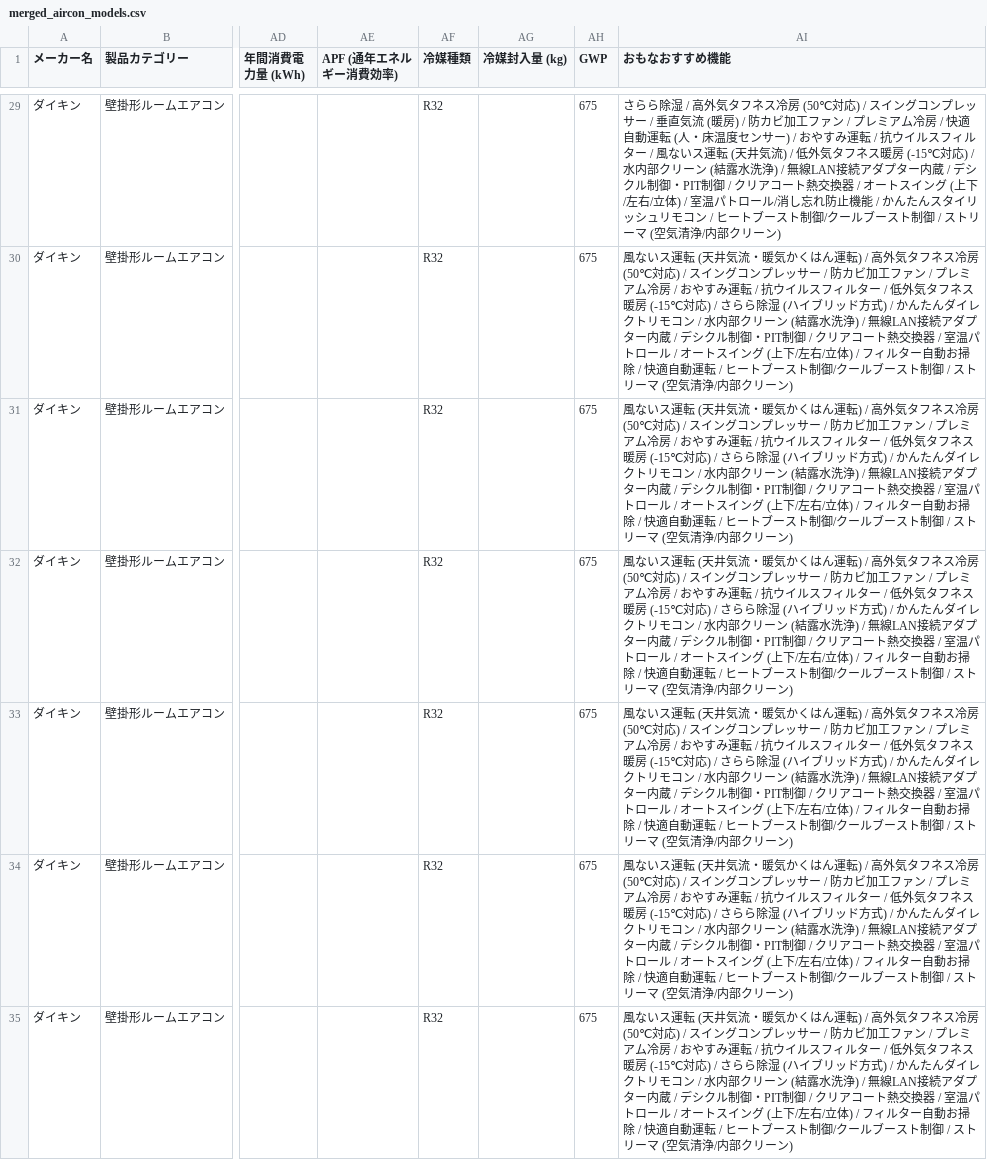
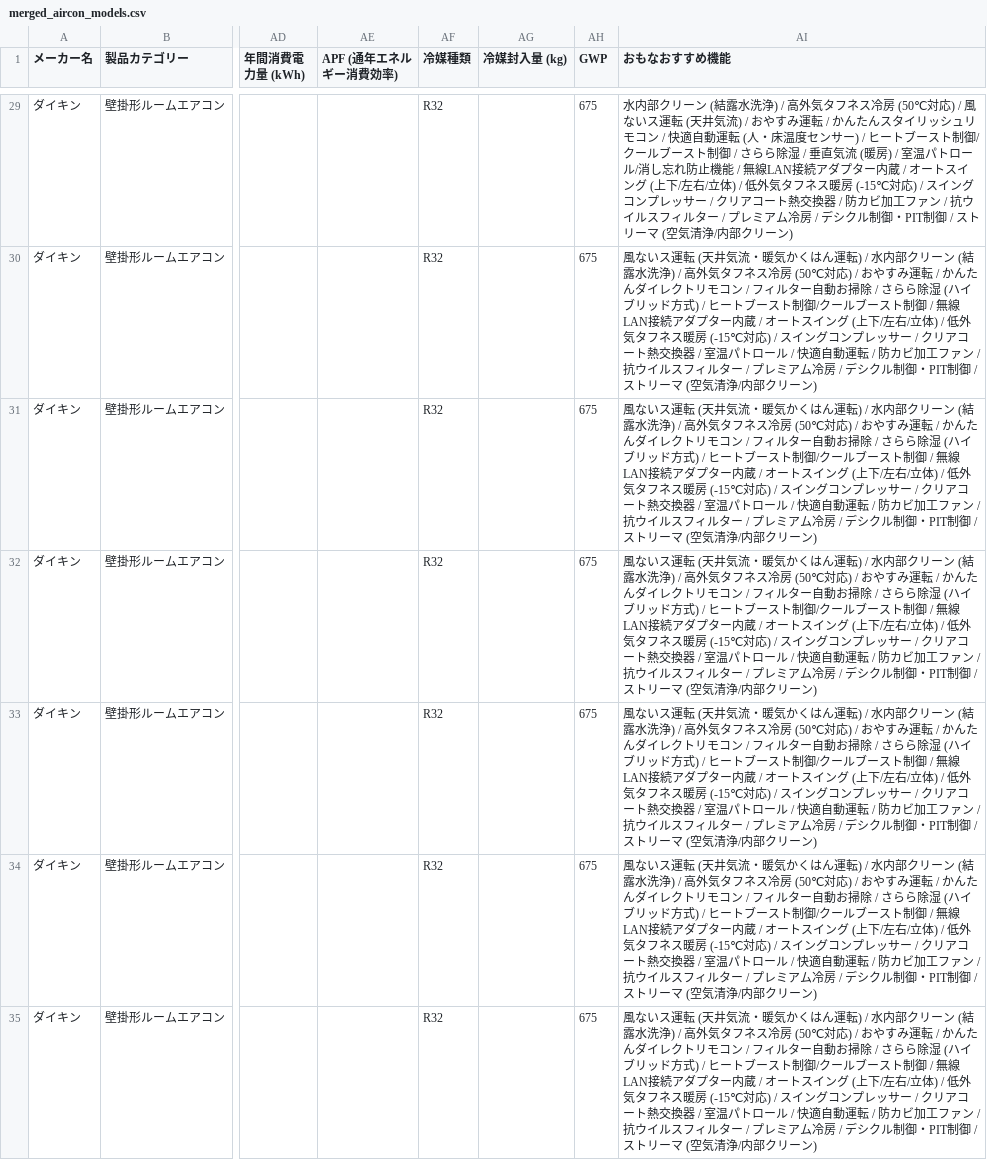
Before and after one commit to kuronekopr/VLM-20260809, a CSV file: merged_aircon_models.csv, drawn as a sheet; only a part is shown, gaps mark what is left out; the diff covers the shown part only; the diff names each change by its address in the sheet, - before the commit and + after, or states it on an @@ line.

```diff
--- a/merged_aircon_models.csv
+++ b/merged_aircon_models.csv
-AI29 (おもなおすすめ機能): さらら除湿 / 高外気タフネス冷房 (50℃対応) / スイングコンプレッサー / 垂直気流 (暖房) / 防カビ加工ファン / プレミアム冷房 / 快適自動運転 (人・床温度センサー) / おやすみ運転 / 抗ウイルスフィルター / 風ないス運転 (天井気流) / 低外気タフネス暖房 (-15℃対応) / 水内部クリーン (結露水洗浄) / 無線LAN接続アダプター内蔵 / デシクル制御・PIT制御 / クリアコート熱交換器 / オートスイング (上下/左右/立体) / 室温パトロール/消し忘れ防止機能 / かんたんスタイリッシュリモコン / ヒートブースト制御/クールブースト制御 /…
+AI29 (おもなおすすめ機能): 水内部クリーン (結露水洗浄) / 高外気タフネス冷房 (50℃対応) / 風ないス運転 (天井気流) / おやすみ運転 / かんたんスタイリッシュリモコン / 快適自動運転 (人・床温度センサー) / ヒートブースト制御/クールブースト制御 / さらら除湿 / 垂直気流 (暖房) / 室温パトロール/消し忘れ防止機能 / 無線LAN接続アダプター内蔵 / オートスイング (上下/左右/立体) / 低外気タフネス暖房 (-15℃対応) / スイングコンプレッサー / クリアコート熱交換器 / 防カビ加工ファン / 抗ウイルスフィルター / プレミアム冷房 / デシクル制御・PIT制御 /…
-AI30:AI35 (おもなおすすめ機能): …運転) / 高外気タフネス冷房 (50℃対応) / スイングコンプレッサー / 防カビ加工ファン / プレミアム冷房 / おやすみ運転 / 抗ウイルスフィルター / 低外気タフネス暖房 (-15℃対応) / さらら除湿 (ハイブリッド方式) / かんたんダイレクトリモコン / 水内部クリーン (結露水洗浄) / 無線LAN接続アダプター内蔵 / デシクル制御・PIT制御 / クリアコート熱交換器 / 室温パトロール / オートスイング (上下/左右/立体) / フィルター自動お掃除 / 快適自動運転 / ヒートブースト制御/クールブースト制御 /…
+AI30:AI35 (おもなおすすめ機能): …運転) / 水内部クリーン (結露水洗浄) / 高外気タフネス冷房 (50℃対応) / おやすみ運転 / かんたんダイレクトリモコン / フィルター自動お掃除 / さらら除湿 (ハイブリッド方式) / ヒートブースト制御/クールブースト制御 / 無線LAN接続アダプター内蔵 / オートスイング (上下/左右/立体) / 低外気タフネス暖房 (-15℃対応) / スイングコンプレッサー / クリアコート熱交換器 / 室温パトロール / 快適自動運転 / 防カビ加工ファン / 抗ウイルスフィルター / プレミアム冷房 / デシクル制御・PIT制御 /…
```
Also changed, not shown: 101 edited cells elsewhere in this file, 5 other files.
